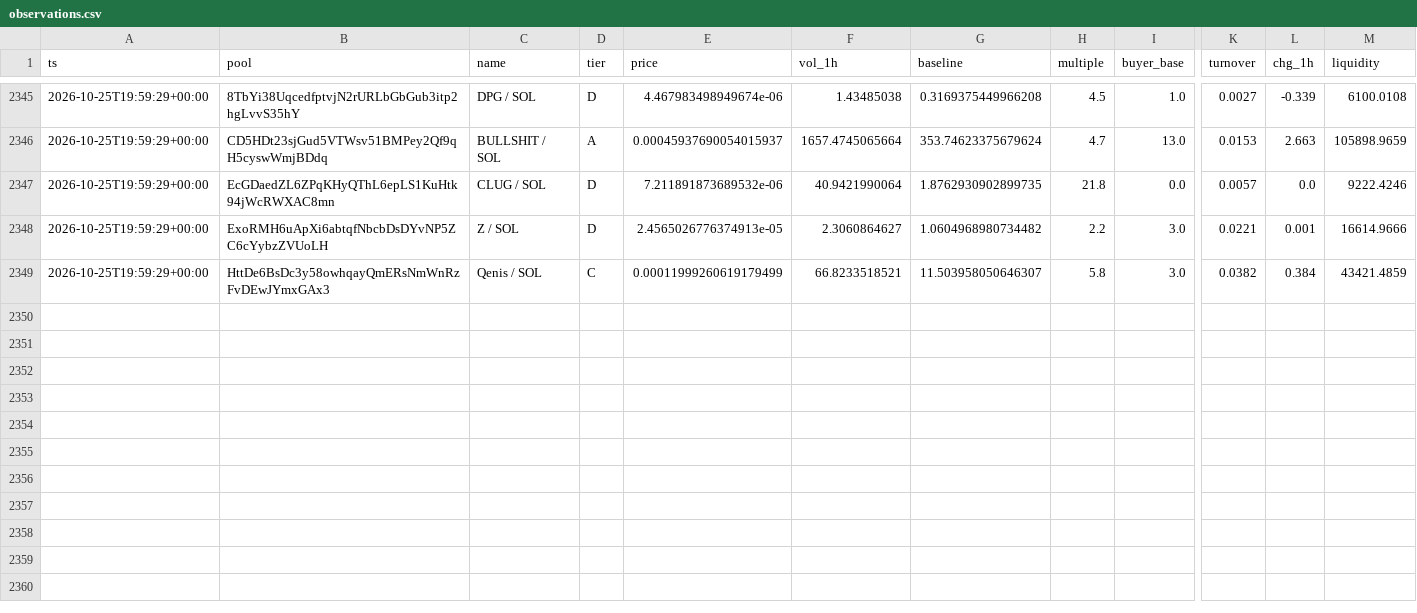
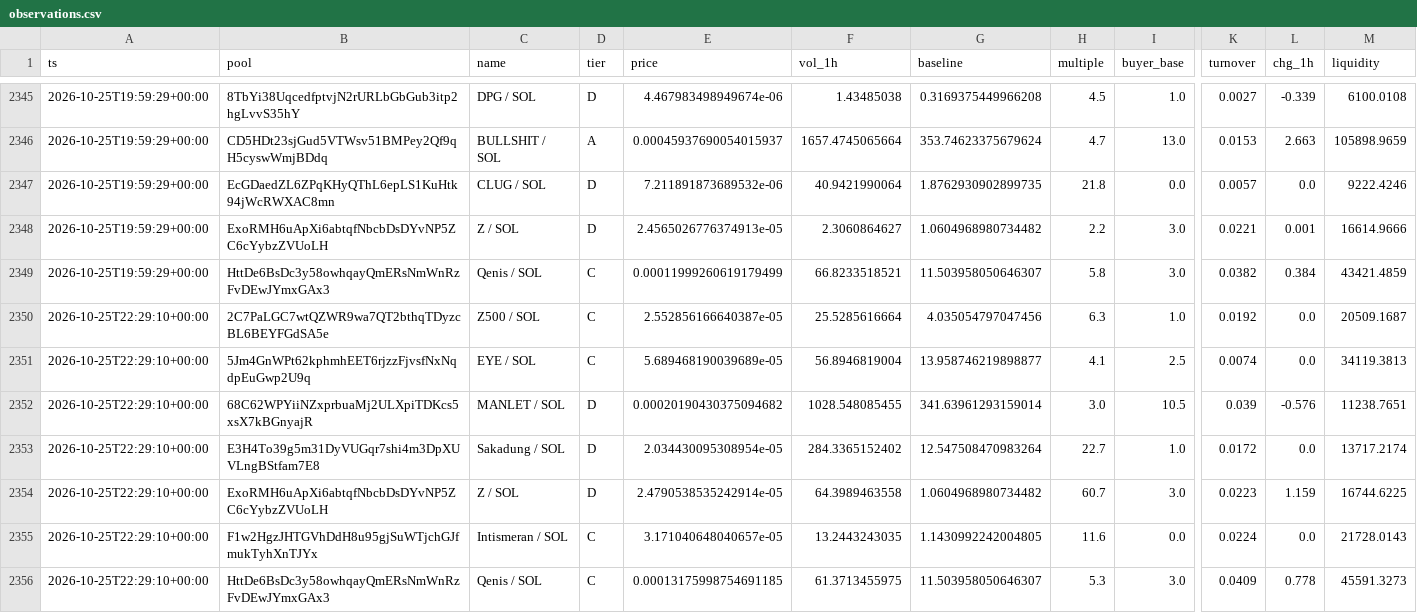
Before and after one commit to kennyasamoah/Kryptsig, a CSV file: observations.csv, drawn as a sheet; only a part is shown, gaps mark what is left out; rows hold the shown columns only; the diff names each change by its address in the sheet, - before the commit and + after, or states it on an @@ line.

```diff
--- a/observations.csv
+++ b/observations.csv
+row 2350: 2026-10-25T22:29:10+00:00 | 2C7PaLGC7wtQZWR9wa7QT2bthqTDyzcBL6BEYFGdSA5e | Z500 / SOL | C | 2.552856166640387e-05 | 25.5285616664 | 4.035054797047456 | 6.3 | 1.0 | 0.0192 | 0.0 | 20509.1687
+row 2351: 2026-10-25T22:29:10+00:00 | 5Jm4GnWPt62kphmhEET6rjzzFjvsfNxNqdpEuGwp2U9q | EYE / SOL | C | 5.689468190039689e-05 | 56.8946819004 | 13.958746219898877 | 4.1 | 2.5 | 0.0074 | 0.0 | 34119.3813
+row 2352: 2026-10-25T22:29:10+00:00 | 68C62WPYiiNZxprbuaMj2ULXpiTDKcs5xsX7kBGnyajR | MANLET / SOL | D | 0.00020190430375094682 | 1028.548085455 | 341.63961293159014 | 3.0 | 10.5 | 0.039 | -0.576 | 11238.7651
+row 2353: 2026-10-25T22:29:10+00:00 | E3H4To39g5m31DyVUGqr7shi4m3DpXUVLngBStfam7E8 | Sakadung / SOL | D | 2.034430095308954e-05 | 284.3365152402 | 12.547508470983264 | 22.7 | 1.0 | 0.0172 | 0.0 | 13717.2174
+row 2354: 2026-10-25T22:29:10+00:00 | ExoRMH6uApXi6abtqfNbcbDsDYvNP5ZC6cYybzZVUoLH | Z / SOL | D | 2.4790538535242914e-05 | 64.3989463558 | 1.0604968980734482 | 60.7 | 3.0 | 0.0223 | 1.159 | 16744.6225
+row 2355: 2026-10-25T22:29:10+00:00 | F1w2HgzJHTGVhDdH8u95gjSuWTjchGJfmukTyhXnTJYx | Intismeran / SOL | C | 3.171040648040657e-05 | 13.2443243035 | 1.1430992242004805 | 11.6 | 0.0 | 0.0224 | 0.0 | 21728.0143
+row 2356: 2026-10-25T22:29:10+00:00 | HttDe6BsDc3y58owhqayQmERsNmWnRzFvDEwJYmxGAx3 | Qenis / SOL | C | 0.00013175998754691185 | 61.3713455975 | 11.503958050646307 | 5.3 | 3.0 | 0.0409 | 0.778 | 45591.3273
```
Also changed, not shown: admitted.csv, 1 other file.
